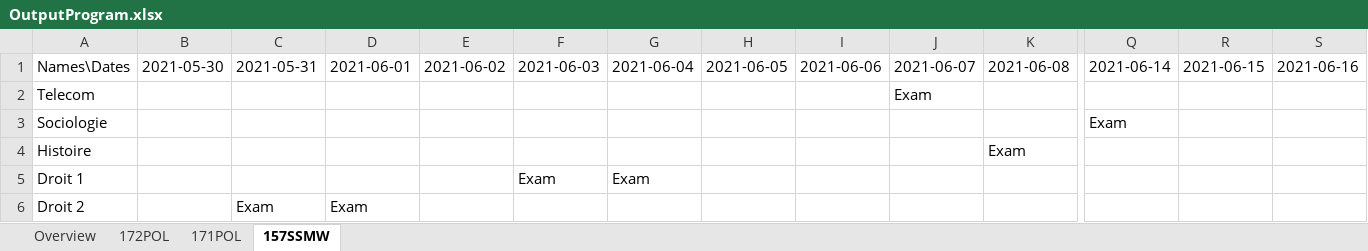
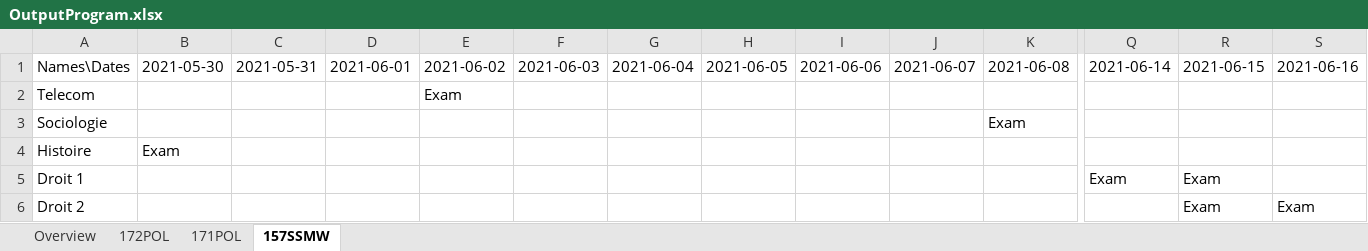
Before and after one commit to RomainJennes/ExamTimetable, an Excel workbook: OutputProgram.xlsx, sheet 157SSMW, drawn as a sheet; only a part is shown, gaps mark what is left out; values as stored, in another font and other column widths than the file's, no borders; the diff names each change by its address in the sheet, - before the commit and + after, or states it on an @@ line.

```diff
--- a/OutputProgram.xlsx (sheet 157SSMW)
+++ b/OutputProgram.xlsx (sheet 157SSMW)
-E2: (empty)
+E2: Exam
-J2: Exam
+J2: (empty)
-K3: (empty)
+K3: Exam
-Q3: Exam
+Q3: (empty)
-B4: (empty)
+B4: Exam
-K4: Exam
+K4: (empty)
-F5: Exam
+F5: (empty)
-G5: Exam
+G5: (empty)
-Q5: (empty)
+Q5: Exam
-R5:R6: (empty)
+R5:R6: Exam
-C6: Exam
+C6: (empty)
-D6: Exam
+D6: (empty)
-S6: (empty)
+S6: Exam
```
Also changed, not shown: sheet Overview, sheet 172POL, sheet 171POL, 2 other files.
